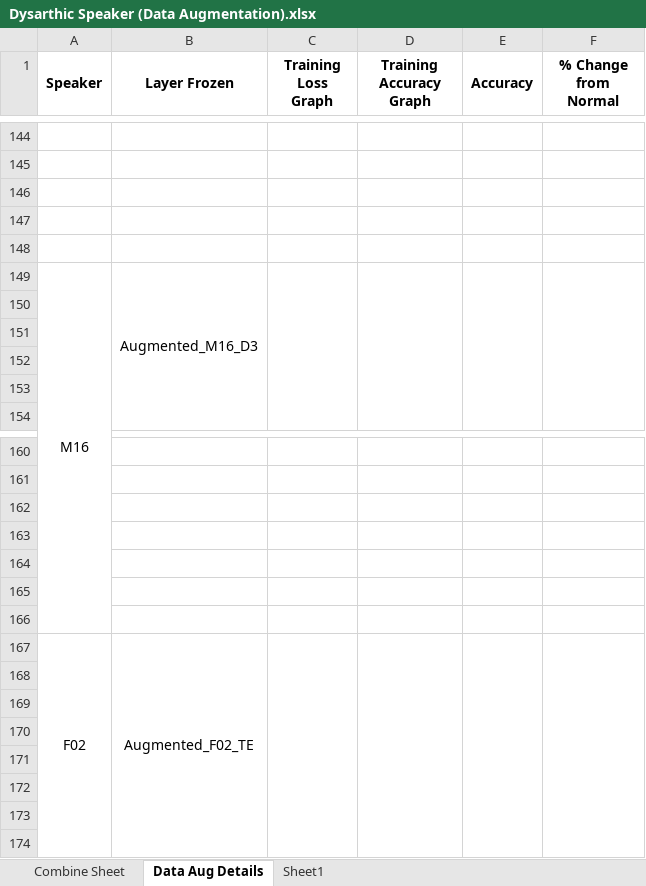
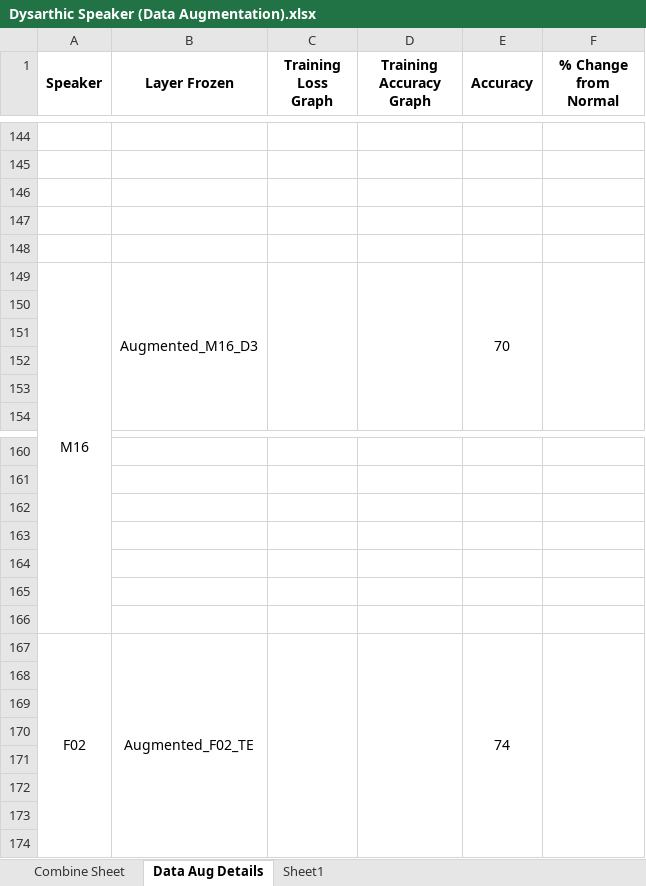
Before and after one commit to dshah1901/P4P-Transformer-ASR-for-Dysarthric-Spech, an Excel workbook: Dysarthic Speaker (Data Augmentation).xlsx, sheet Data Aug Details, drawn as a sheet; only a part is shown, gaps mark what is left out; values as stored, in another font and other column widths than the file's, no borders; charts and pictures not drawn; the diff names each change by its address in the sheet, - before the commit and + after, or states it on an @@ line.

Commit message:
F02 Data Aug model

```diff
--- a/Dysarthic Speaker (Data Augmentation).xlsx (sheet Data Aug Details)
+++ b/Dysarthic Speaker (Data Augmentation).xlsx (sheet Data Aug Details)
-E149 (Accuracy): (empty)
+E149 (Accuracy): 70
-E167 (Accuracy): (empty)
+E167 (Accuracy): 74
```
Also changed, not shown: sheet Sheet1, formulas that keep their value, charts or pictures, ASR Results.xlsx, Epoch Accuracy.xlsx, 3 other files.
